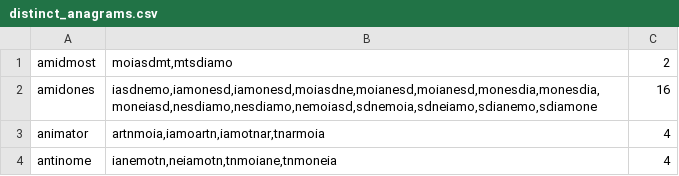
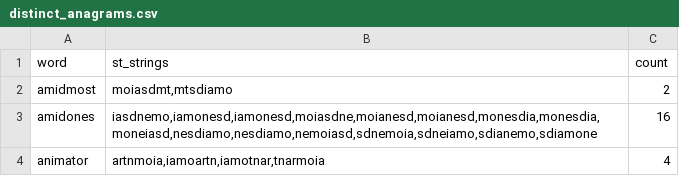
Before and after one commit to ericcawthon/us-state-abbr-anagrams, a CSV file: Data/distinct_anagrams.csv, drawn as a sheet; only a part is shown; the shorter side is filled out with more unchanged rows; the diff names each change by its address in the sheet, - before the commit and + after, or states it on an @@ line.

Commit message:
fixed errors in README, added heading to distinct_anagrams.csv

```diff
--- a/Data/distinct_anagrams.csv
+++ b/Data/distinct_anagrams.csv
+row 1: word | st_strings | count
```
Also changed, not shown: 1 other file.
